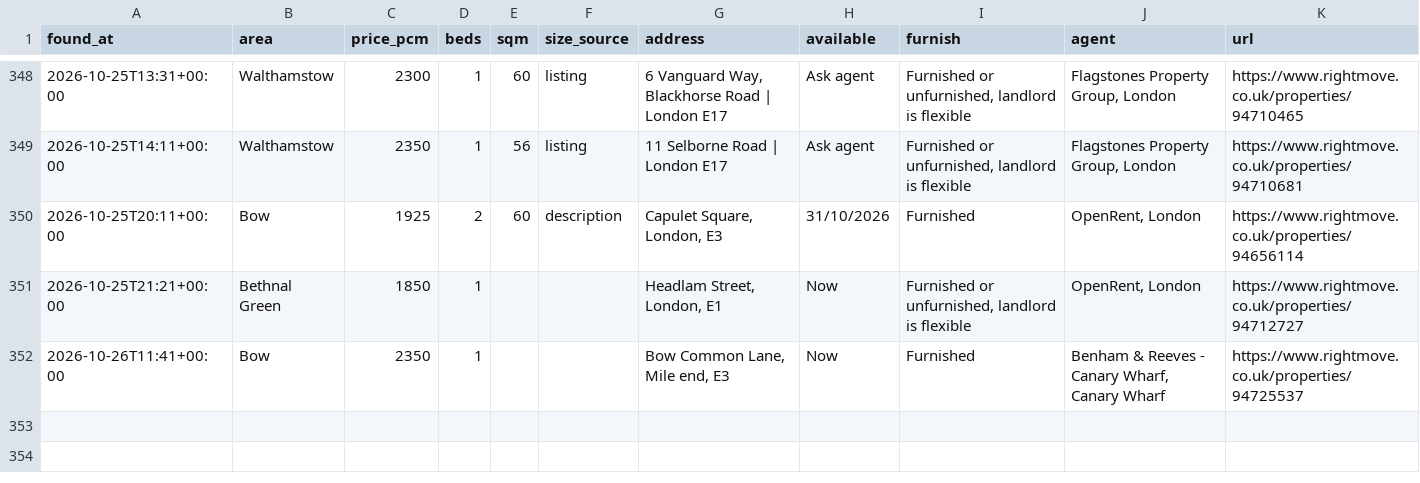
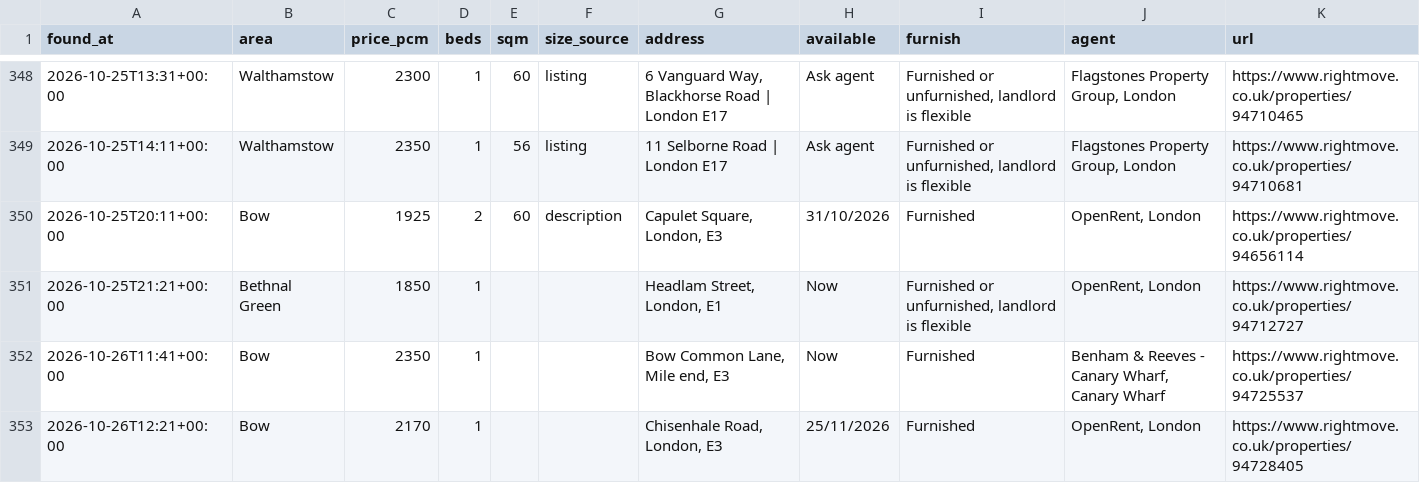
Before and after one commit to SBAIPEGSUE/flat-watch, a CSV file: matches.csv, drawn as a sheet; only a part is shown, gaps mark what is left out.

```diff
--- a/matches.csv
+++ b/matches.csv
@@ -352 +352,2 @@ found_at,area,price_pcm,beds,sqm,size_source,address,available,furnish,agent,url
 2026-10-26T11:41+00:00,Bow,2350,1,,,"Bow Common Lane, Mile end, E3",Now,Furnished,"Benham & Reeves - Canary Wharf, Canary Wharf",https://www.rightmove.co.uk/properties/94725537
+2026-10-26T12:21+00:00,Bow,2170,1,,,"Chisenhale Road, London, E3",25/11/2026,Furnished,"OpenRent, London",https://www.rightmove.co.uk/properties/94728405
```
Also changed, not shown: 1 other file.
